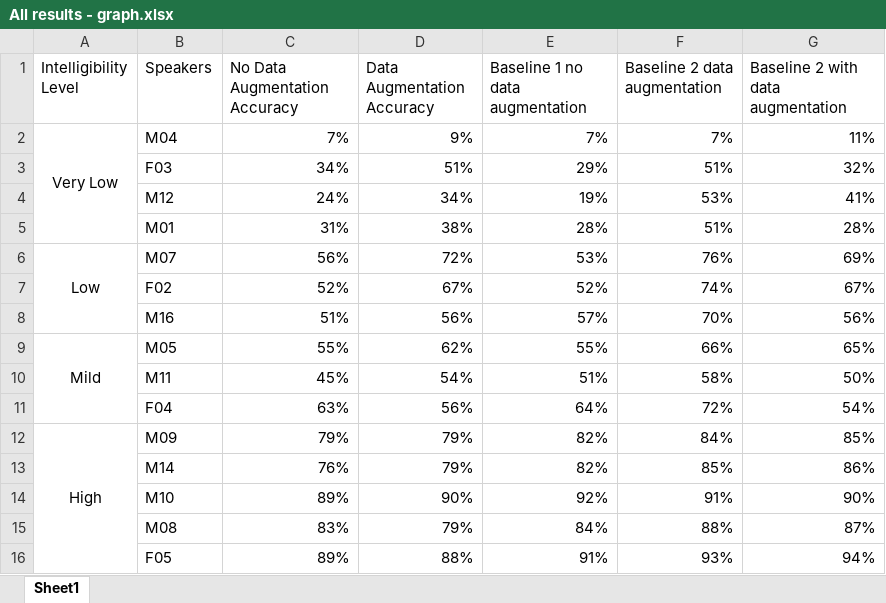
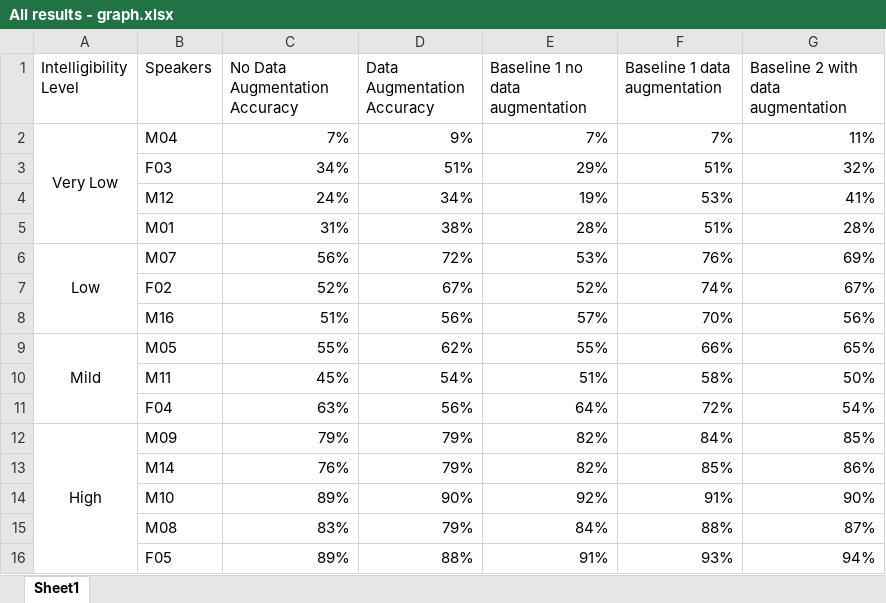
Before and after one commit to dshah1901/P4P-Transformer-ASR-for-Dysarthric-Spech, an Excel workbook: Vanshika/All results - graph.xlsx, sheet Sheet1, drawn as a sheet; values as stored, in another font and other column widths than the file's, no borders; charts and pictures not drawn; the diff names each change by its address in the sheet, - before the commit and + after, or states it on an @@ line.

Commit message:
--

```diff
--- a/Vanshika/All results - graph.xlsx (sheet Sheet1)
+++ b/Vanshika/All results - graph.xlsx (sheet Sheet1)
-F1: Baseline 2 data augmentation
+F1: Baseline 1 data augmentation
```
Also changed, not shown: charts or pictures.
